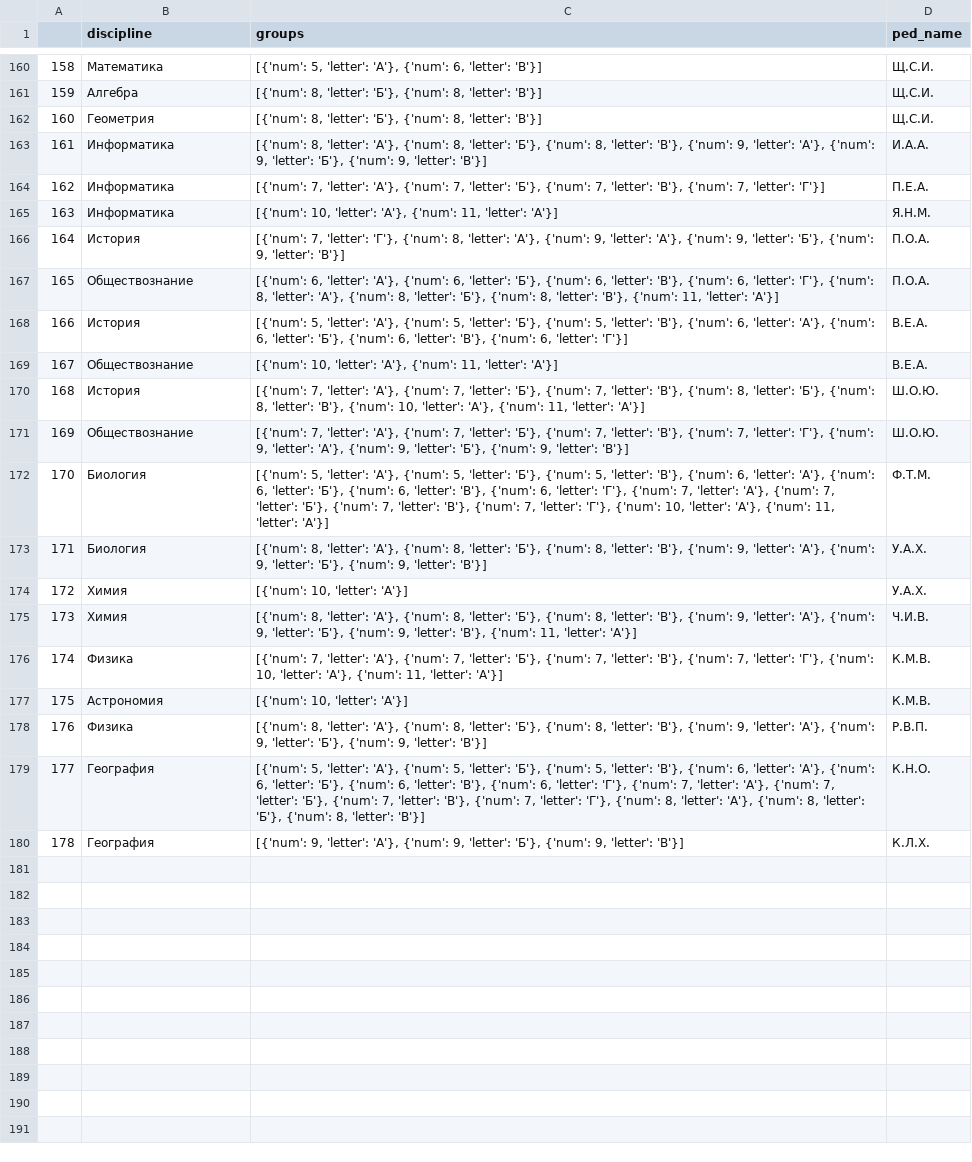
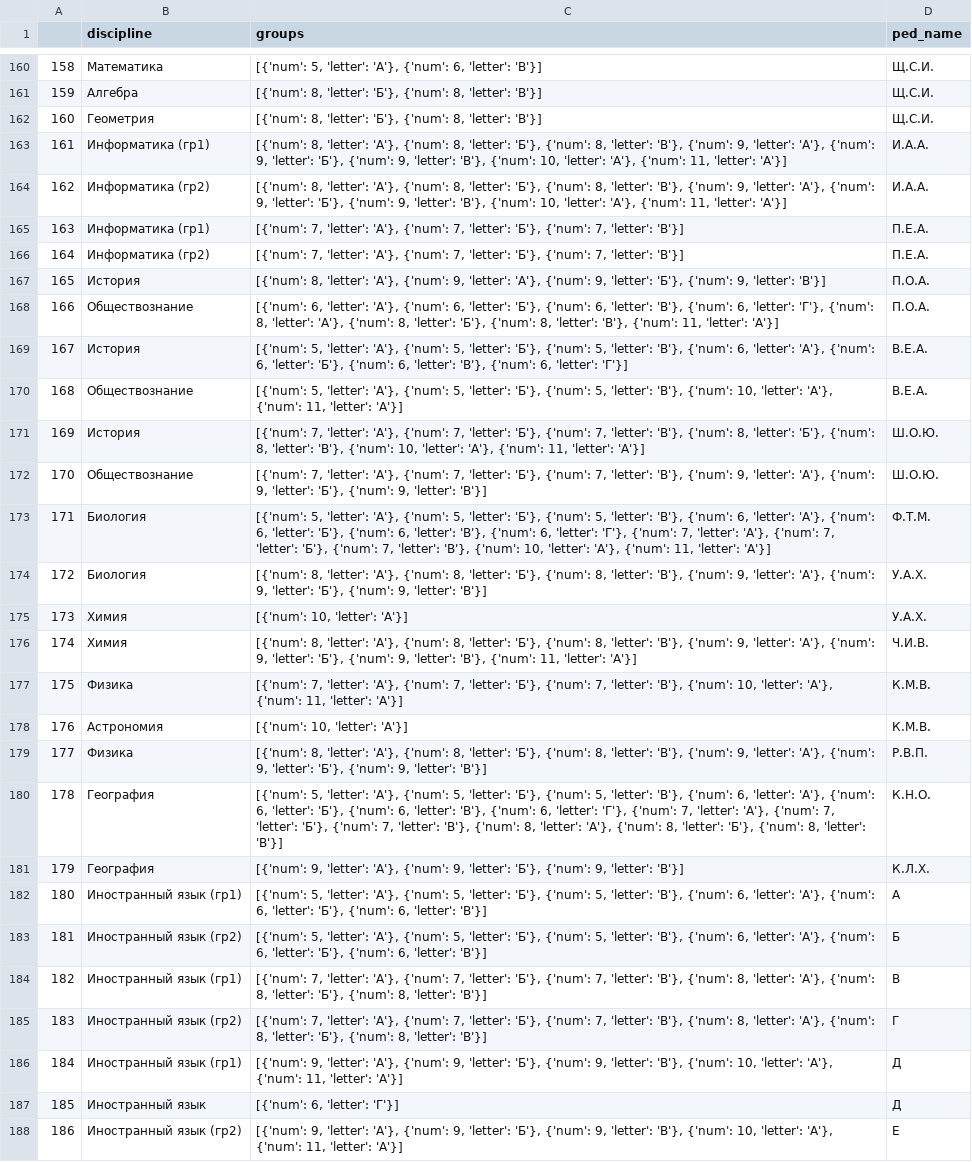
Before and after one commit to Rukopet/timetable_algorithm, a CSV file: timetable_genetic_algorithm/data_for_test/pedagogs.csv, drawn as a sheet; only a part is shown, gaps mark what is left out; removed rows and columns are numbered as before the commit, all else as after; the diff covers the shown part only; the diff names each change by its address in the sheet, - before the commit and + after, or states it on an @@ line.

```diff
--- a/timetable_genetic_algorithm/data_for_test/pedagogs.csv
+++ b/timetable_genetic_algorithm/data_for_test/pedagogs.csv
-B163 (discipline): Информатика
+B163 (discipline): Информатика (гр1)
-C163 (groups): …9, 'letter': 'В'}]
+C163 (groups): …9, 'letter': 'В'}, {'num': 10, 'letter': 'А'}, {'num': 11, 'letter': 'А'}]
+row 164: 162 | Информатика (гр2) | [{'num': 8, 'letter': 'А'}, {'num': 8, 'letter': 'Б'}, {'num': 8, 'letter': 'В'}, {'num': 9, 'letter': 'А'}, {'num': 9, 'letter': 'Б'}, {'num': 9, 'letter': 'В'}, {'num': 10, 'letter': 'А'}, {'num': 11, 'letter': 'А'}] | И.А.А.
@@ column A renumbered between rows 165 and 181 @@
-B165 (discipline): Информатика
+B165 (discipline): Информатика (гр1)
-C165 (groups): …7, 'letter': 'В'}, {'num': 7, 'letter': 'Г'}]
+C165 (groups): …7, 'letter': 'В'}]
-row 165: 163 | Информатика | [{'num': 10, 'letter': 'А'}, {'num': 11, 'letter': 'А'}] | Я.Н.М.
+row 166: 164 | Информатика (гр2) | [{'num': 7, 'letter': 'А'}, {'num': 7, 'letter': 'Б'}, {'num': 7, 'letter': 'В'}] | П.Е.А.
-C167 (groups): [{'num': 7, 'letter': 'Г'}, {'num': 8, 'letter':…
+C167 (groups): [{'num': 8, 'letter':…
-C170 (groups): [{'num': 10, 'letter':…
+C170 (groups): [{'num': 5, 'letter': 'А'}, {'num': 5, 'letter': 'Б'}, {'num': 5, 'letter': 'В'}, {'num': 10, 'letter':…
-C172 (groups): …'В'}, {'num': 7, 'letter': 'Г'}, {'num': 9, 'letter':…
+C172 (groups): …'В'}, {'num': 9, 'letter':…
-C173 (groups): …'В'}, {'num': 7, 'letter': 'Г'}, {'num': 10, 'letter':…
+C173 (groups): …'В'}, {'num': 10, 'letter':…
-C177 (groups): …'В'}, {'num': 7, 'letter': 'Г'}, {'num': 10, 'letter':…
+C177 (groups): …'В'}, {'num': 10, 'letter':…
-C180 (groups): …'В'}, {'num': 7, 'letter': 'Г'}, {'num': 8, 'letter':…
+C180 (groups): …'В'}, {'num': 8, 'letter':…
+row 182: 180 | Иностранный язык (гр1) | [{'num': 5, 'letter': 'А'}, {'num': 5, 'letter': 'Б'}, {'num': 5, 'letter': 'В'}, {'num': 6, 'letter': 'А'}, {'num': 6, 'letter': 'Б'}, {'num': 6, 'letter': 'В'}] | A
+row 183: 181 | Иностранный язык (гр2) | [{'num': 5, 'letter': 'А'}, {'num': 5, 'letter': 'Б'}, {'num': 5, 'letter': 'В'}, {'num': 6, 'letter': 'А'}, {'num': 6, 'letter': 'Б'}, {'num': 6, 'letter': 'В'}] | Б
+row 184: 182 | Иностранный язык (гр1) | [{'num': 7, 'letter': 'А'}, {'num': 7, 'letter': 'Б'}, {'num': 7, 'letter': 'В'}, {'num': 8, 'letter': 'А'}, {'num': 8, 'letter': 'Б'}, {'num': 8, 'letter': 'В'}] | В
+row 185: 183 | Иностранный язык (гр2) | [{'num': 7, 'letter': 'А'}, {'num': 7, 'letter': 'Б'}, {'num': 7, 'letter': 'В'}, {'num': 8, 'letter': 'А'}, {'num': 8, 'letter': 'Б'}, {'num': 8, 'letter': 'В'}] | Г
+row 186: 184 | Иностранный язык (гр1) | [{'num': 9, 'letter': 'А'}, {'num': 9, 'letter': 'Б'}, {'num': 9, 'letter': 'В'}, {'num': 10, 'letter': 'А'}, {'num': 11, 'letter': 'А'}] | Д
+row 187: 185 | Иностранный язык | [{'num': 6, 'letter': 'Г'}] | Д
+row 188: 186 | Иностранный язык (гр2) | [{'num': 9, 'letter': 'А'}, {'num': 9, 'letter': 'Б'}, {'num': 9, 'letter': 'В'}, {'num': 10, 'letter': 'А'}, {'num': 11, 'letter': 'А'}] | Е
```
Also changed, not shown: 18 edited cells elsewhere in this file, timetable_genetic_algorithm/data_for_test/disciplines.csv, timetable_genetic_algorithm/data_for_test/loadPlan.csv, 2 other files.
